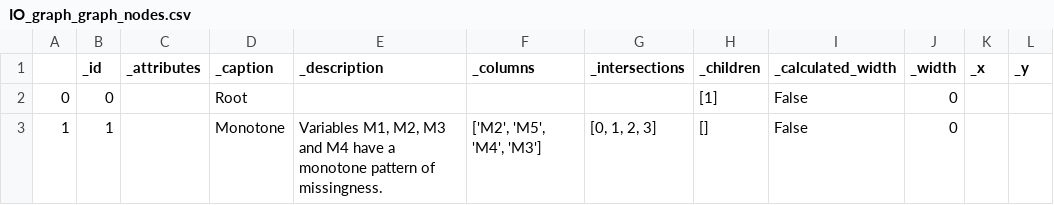
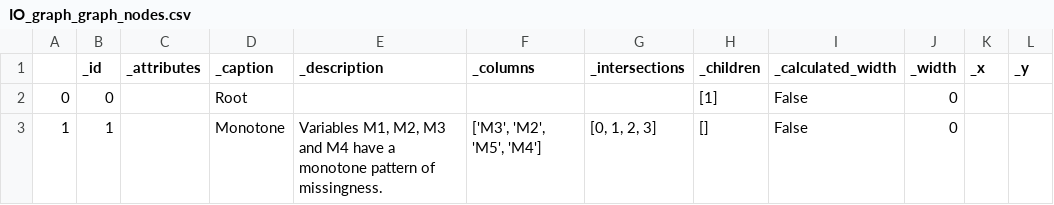
Before and after one commit to royruddle/vizdataquality, a CSV file: examples/import_export/IO_graph_graph_nodes.csv, drawn as a sheet.

```diff
--- a/examples/import_export/IO_graph_graph_nodes.csv
+++ b/examples/import_export/IO_graph_graph_nodes.csv
@@ -2,2 +2,2 @@
 0,0,,Root,,,,[1],False,0,,
-1,1,,Monotone,"Variables M1, M2, M3 and M4 have a monotone pattern of missingness.","['M2', 'M5', 'M4', 'M3']","[0, 1, 2, 3]",[],False,0,,
+1,1,,Monotone,"Variables M1, M2, M3 and M4 have a monotone pattern of missingness.","['M3', 'M2', 'M5', 'M4']","[0, 1, 2, 3]",[],False,0,,
```
Also changed, not shown: 29 other files.
